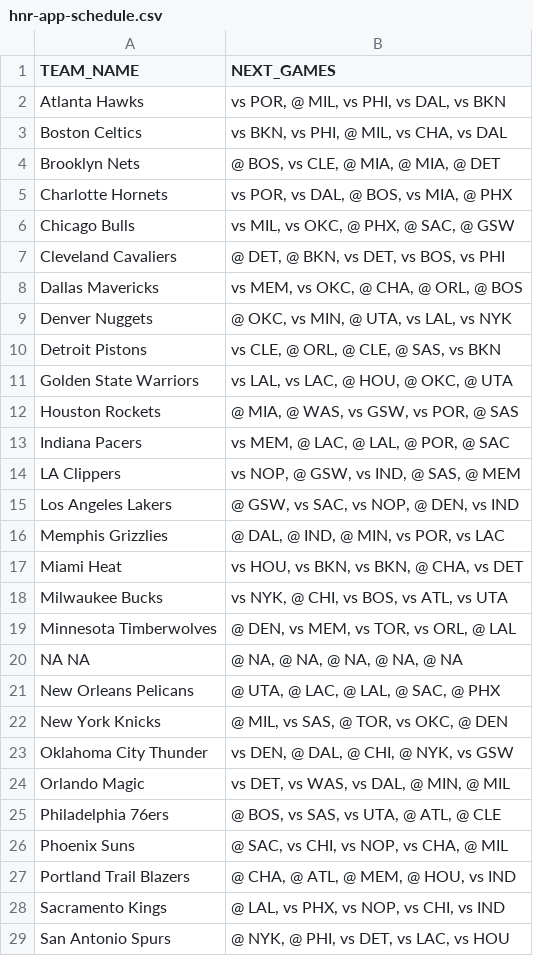
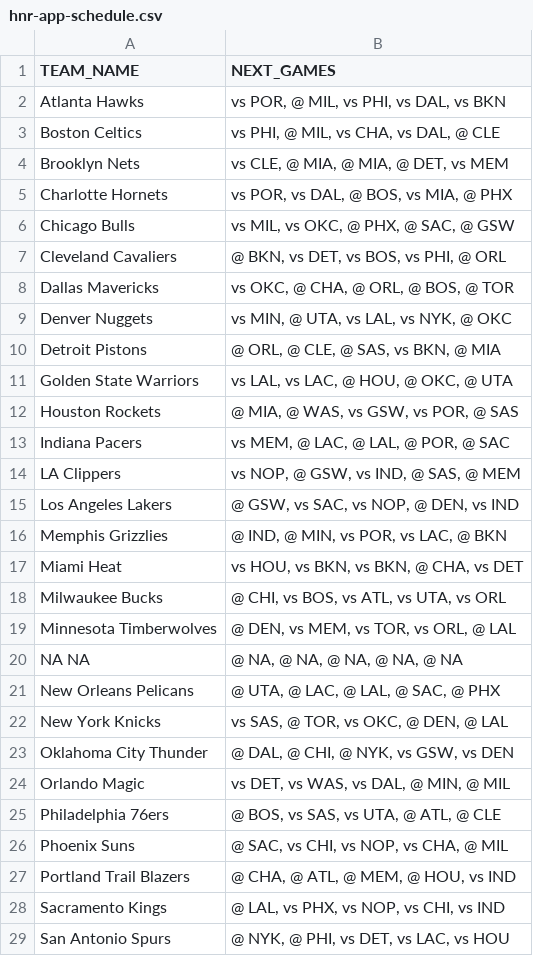
Before and after one commit to filippospol/hnr-projects, a CSV file: hnr-app-schedule.csv, drawn as a sheet; only a part is shown.

```diff
--- a/hnr-app-schedule.csv
+++ b/hnr-app-schedule.csv
@@ -2,10 +2,10 @@ TEAM_NAME,NEXT_GAMES
 Atlanta Hawks,"vs POR, @ MIL, vs PHI, vs DAL, vs BKN"
-Boston Celtics,"vs BKN, vs PHI, @ MIL, vs CHA, vs DAL"
-Brooklyn Nets,"@ BOS, vs CLE, @ MIA, @ MIA, @ DET"
+Boston Celtics,"vs PHI, @ MIL, vs CHA, vs DAL, @ CLE"
+Brooklyn Nets,"vs CLE, @ MIA, @ MIA, @ DET, vs MEM"
 Charlotte Hornets,"vs POR, vs DAL, @ BOS, vs MIA, @ PHX"
 Chicago Bulls,"vs MIL, vs OKC, @ PHX, @ SAC, @ GSW"
-Cleveland Cavaliers,"@ DET, @ BKN, vs DET, vs BOS, vs PHI"
-Dallas Mavericks,"vs MEM, vs OKC, @ CHA, @ ORL, @ BOS"
-Denver Nuggets,"@ OKC, vs MIN, @ UTA, vs LAL, vs NYK"
-Detroit Pistons,"vs CLE, @ ORL, @ CLE, @ SAS, vs BKN"
+Cleveland Cavaliers,"@ BKN, vs DET, vs BOS, vs PHI, @ ORL"
+Dallas Mavericks,"vs OKC, @ CHA, @ ORL, @ BOS, @ TOR"
+Denver Nuggets,"vs MIN, @ UTA, vs LAL, vs NYK, @ OKC"
+Detroit Pistons,"@ ORL, @ CLE, @ SAS, vs BKN, @ MIA"
 Golden State Warriors,"vs LAL, vs LAC, @ HOU, @ OKC, @ UTA"
@@ -15,5 +15,5 @@ LA Clippers,"vs NOP, @ GSW, vs IND, @ SAS, @ MEM"
 Los Angeles Lakers,"@ GSW, vs SAC, vs NOP, @ DEN, vs IND"
-Memphis Grizzlies,"@ DAL, @ IND, @ MIN, vs POR, vs LAC"
+Memphis Grizzlies,"@ IND, @ MIN, vs POR, vs LAC, @ BKN"
 Miami Heat,"vs HOU, vs BKN, vs BKN, @ CHA, vs DET"
-Milwaukee Bucks,"vs NYK, @ CHI, vs BOS, vs ATL, vs UTA"
+Milwaukee Bucks,"@ CHI, vs BOS, vs ATL, vs UTA, vs ORL"
 Minnesota Timberwolves,"@ DEN, vs MEM, vs TOR, vs ORL, @ LAL"
@@ -21,4 +21,4 @@ NA NA,"@ NA, @ NA, @ NA, @ NA, @ NA"
 New Orleans Pelicans,"@ UTA, @ LAC, @ LAL, @ SAC, @ PHX"
-New York Knicks,"@ MIL, vs SAS, @ TOR, vs OKC, @ DEN"
-Oklahoma City Thunder,"vs DEN, @ DAL, @ CHI, @ NYK, vs GSW"
+New York Knicks,"vs SAS, @ TOR, vs OKC, @ DEN, @ LAL"
+Oklahoma City Thunder,"@ DAL, @ CHI, @ NYK, vs GSW, vs DEN"
 Orlando Magic,"vs DET, vs WAS, vs DAL, @ MIN, @ MIL"
```
Also changed, not shown: hnr-app-players.csv, hnr-app-standings.csv, 1 other file.
